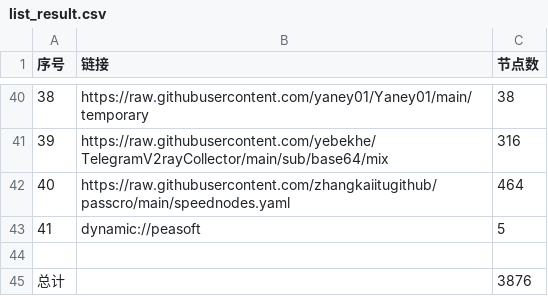
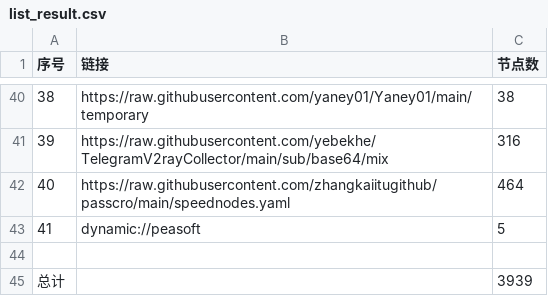
Before and after one commit to skywrt/Preferred-service, a CSV file: list_result.csv, drawn as a sheet; only a part is shown, gaps mark what is left out; the diff covers the shown part only.

```diff
--- a/list_result.csv
+++ b/list_result.csv
@@ -44,2 +44,2 @@
 
-总计,,3876
+总计,,3939
```
Also changed, not shown: 11 edited cells elsewhere in this file, 35 other files.
